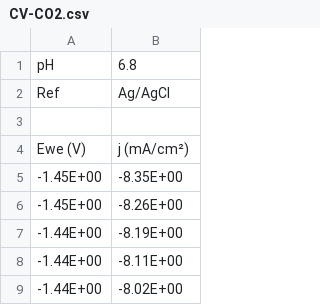
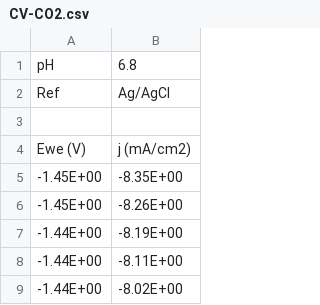
Before and after one commit to FedeDat/SuPERCO2, a CSV file: data/24-10-30_CuO/EC/CV-CO2.csv, drawn as a sheet; only a part is shown; the diff names each change by its address in the sheet, - before the commit and + after, or states it on an @@ line.

Commit message:
Update CV-CO2.csv

```diff
--- a/data/24-10-30_CuO/EC/CV-CO2.csv
+++ b/data/24-10-30_CuO/EC/CV-CO2.csv
-B4: j (mA/cm²)
+B4: j (mA/cm2)
```
